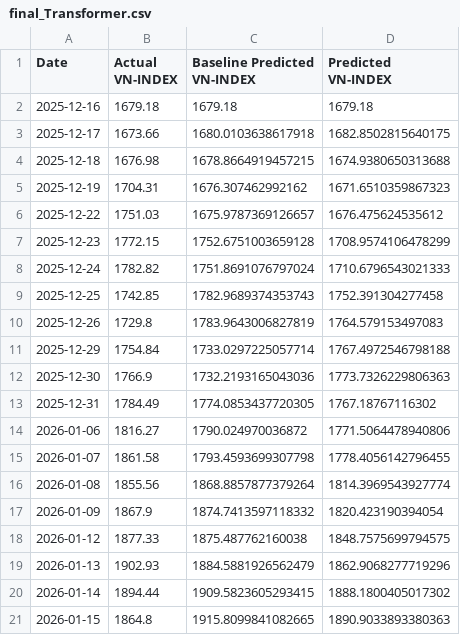
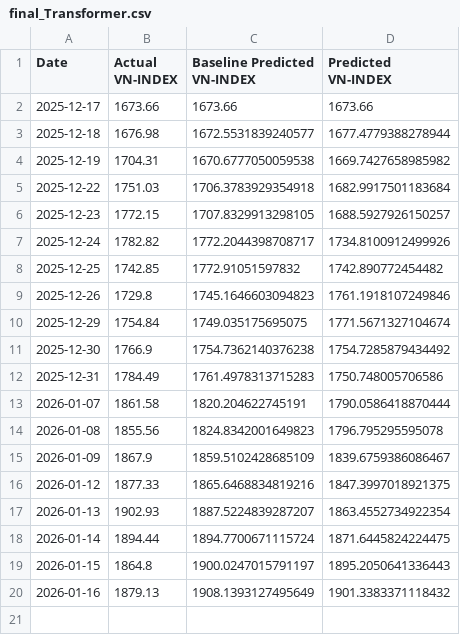
Before and after one commit to knam2609/vn_index, a CSV file: forecast_result/vn_index/final_Transformer.csv, drawn as a sheet.

```diff
--- a/forecast_result/vn_index/final_Transformer.csv
+++ b/forecast_result/vn_index/final_Transformer.csv
@@ -1,21 +1,20 @@
 Date,Actual VN-INDEX,Baseline Predicted VN-INDEX,Predicted VN-INDEX
-2025-12-16,1679.18,1679.18,1679.18
-2025-12-17,1673.66,1680.0103638617918,1682.8502815640175
-2025-12-18,1676.98,1678.8664919457215,1674.9380650313688
-2025-12-19,1704.31,1676.307462992162,1671.6510359867323
-2025-12-22,1751.03,1675.9787369126657,1676.475624535612
-2025-12-23,1772.15,1752.6751003659128,1708.9574106478299
-2025-12-24,1782.82,1751.8691076797024,1710.6796543021333
-2025-12-25,1742.85,1782.9689374353743,1752.391304277458
-2025-12-26,1729.8,1783.9643006827819,1764.579153497083
-2025-12-29,1754.84,1733.0297225057714,1767.4972546798188
-2025-12-30,1766.9,1732.2193165043036,1773.7326229806363
-2025-12-31,1784.49,1774.0853437720305,1767.18767116302
-2026-01-06,1816.27,1790.024970036872,1771.5064478940806
-2026-01-07,1861.58,1793.4593699307798,1778.4056142796455
-2026-01-08,1855.56,1868.8857877379264,1814.3969543927774
-2026-01-09,1867.9,1874.7413597118332,1820.423190394054
-2026-01-12,1877.33,1875.487762160038,1848.7575699794575
-2026-01-13,1902.93,1884.5881926562479,1862.9068277719296
-2026-01-14,1894.44,1909.5823605293415,1888.1800405017302
-2026-01-15,1864.8,1915.8099841082665,1890.9033893380363
+2025-12-17,1673.66,1673.66,1673.66
+2025-12-18,1676.98,1672.5531839240577,1677.4779388278944
+2025-12-19,1704.31,1670.6777050059538,1669.7427658985982
+2025-12-22,1751.03,1706.3783929354918,1682.9917501183684
+2025-12-23,1772.15,1707.8329913298105,1688.5927926150257
+2025-12-24,1782.82,1772.2044398708717,1734.8100912499926
+2025-12-25,1742.85,1772.91051597832,1742.890772454482
+2025-12-26,1729.8,1745.1646603094823,1761.1918107249846
+2025-12-29,1754.84,1749.035175695075,1771.5671327104674
+2025-12-30,1766.9,1754.7362140376238,1754.7285879434492
+2025-12-31,1784.49,1761.4978313715283,1750.748005706586
+2026-01-07,1861.58,1820.204622745191,1790.0586418870444
+2026-01-08,1855.56,1824.8342001649823,1796.795295595078
+2026-01-09,1867.9,1859.5102428685109,1839.6759386086467
+2026-01-12,1877.33,1865.6468834819216,1847.3997018921375
+2026-01-13,1902.93,1887.5224839287207,1863.4552734922354
+2026-01-14,1894.44,1894.7700671115724,1871.6445824224475
+2026-01-15,1864.8,1900.0247015791197,1895.2050641336443
+2026-01-16,1879.13,1908.1393127495649,1901.3383371118432
```
Also changed, not shown: forecast_result/vn_index/final_LSTM.csv, raw_data/vn_index_data/hose_historical_data.csv, 7 other files.
